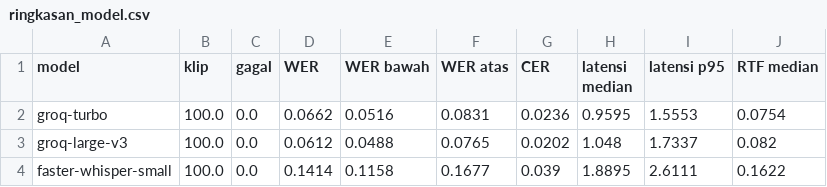
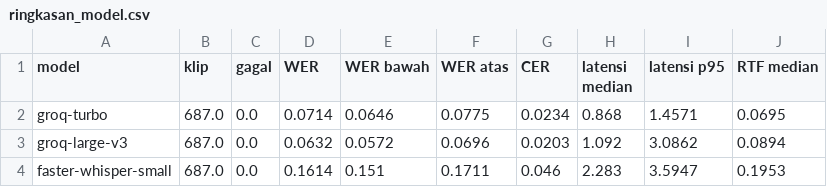
Before and after one commit to FadhRach/ThinkPath, a CSV file: ai_experiment/results/asr_fleurs/ringkasan_model.csv, drawn as a sheet.

Commit message:
feat:results experiment

```diff
--- a/ai_experiment/results/asr_fleurs/ringkasan_model.csv
+++ b/ai_experiment/results/asr_fleurs/ringkasan_model.csv
@@ -1,4 +1,4 @@
 model,klip,gagal,WER,WER bawah,WER atas,CER,latensi median,latensi p95,RTF median
-groq-turbo,100.0,0.0,0.0662,0.0516,0.0831,0.0236,0.9595,1.5553,0.0754
-groq-large-v3,100.0,0.0,0.0612,0.0488,0.0765,0.0202,1.048,1.7337,0.082
-faster-whisper-small,100.0,0.0,0.1414,0.1158,0.1677,0.039,1.8895,2.6111,0.1622
+groq-turbo,687.0,0.0,0.0714,0.0646,0.0775,0.0234,0.868,1.4571,0.0695
+groq-large-v3,687.0,0.0,0.0632,0.0572,0.0696,0.0203,1.092,3.0862,0.0894
+faster-whisper-small,687.0,0.0,0.1614,0.151,0.1711,0.046,2.283,3.5947,0.1953
```
Also changed, not shown: 6 other files.
